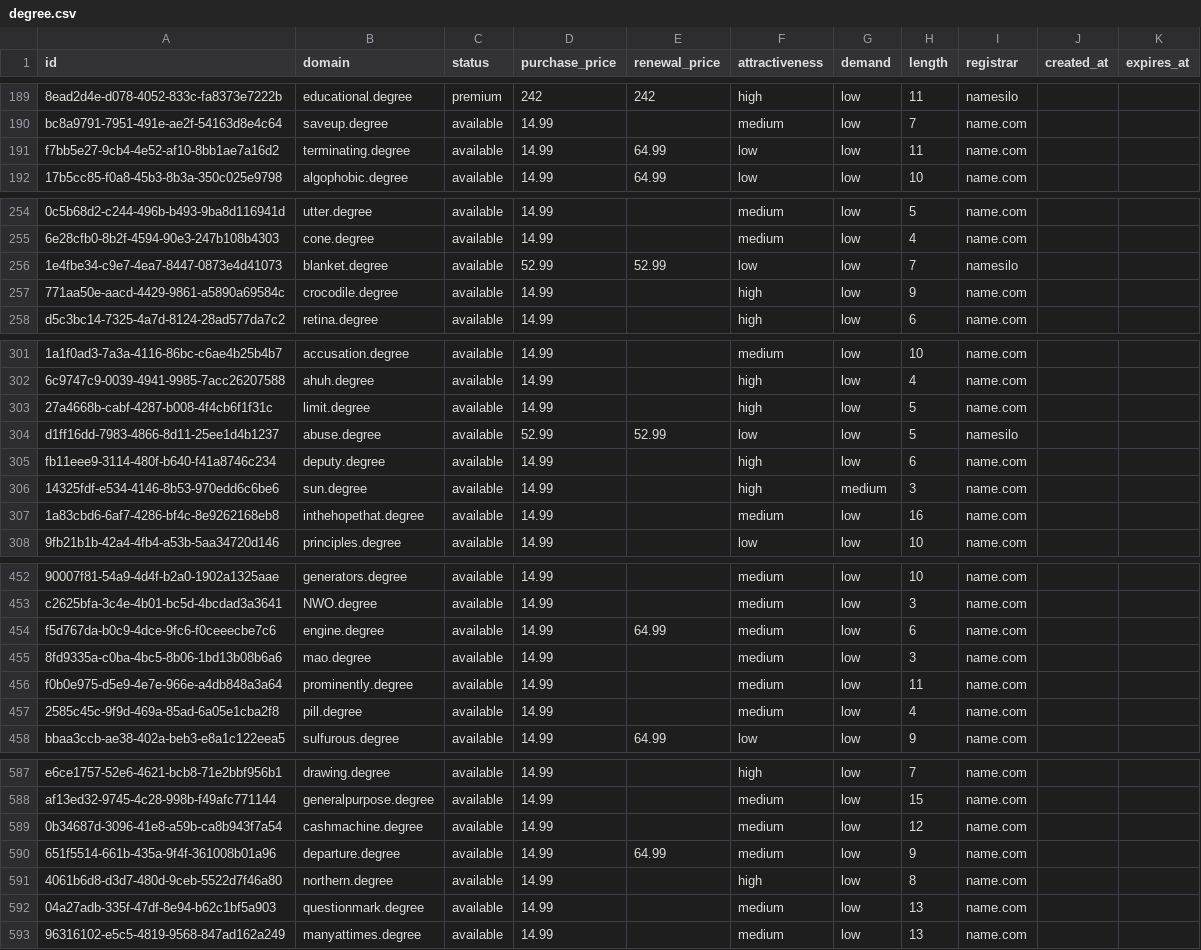
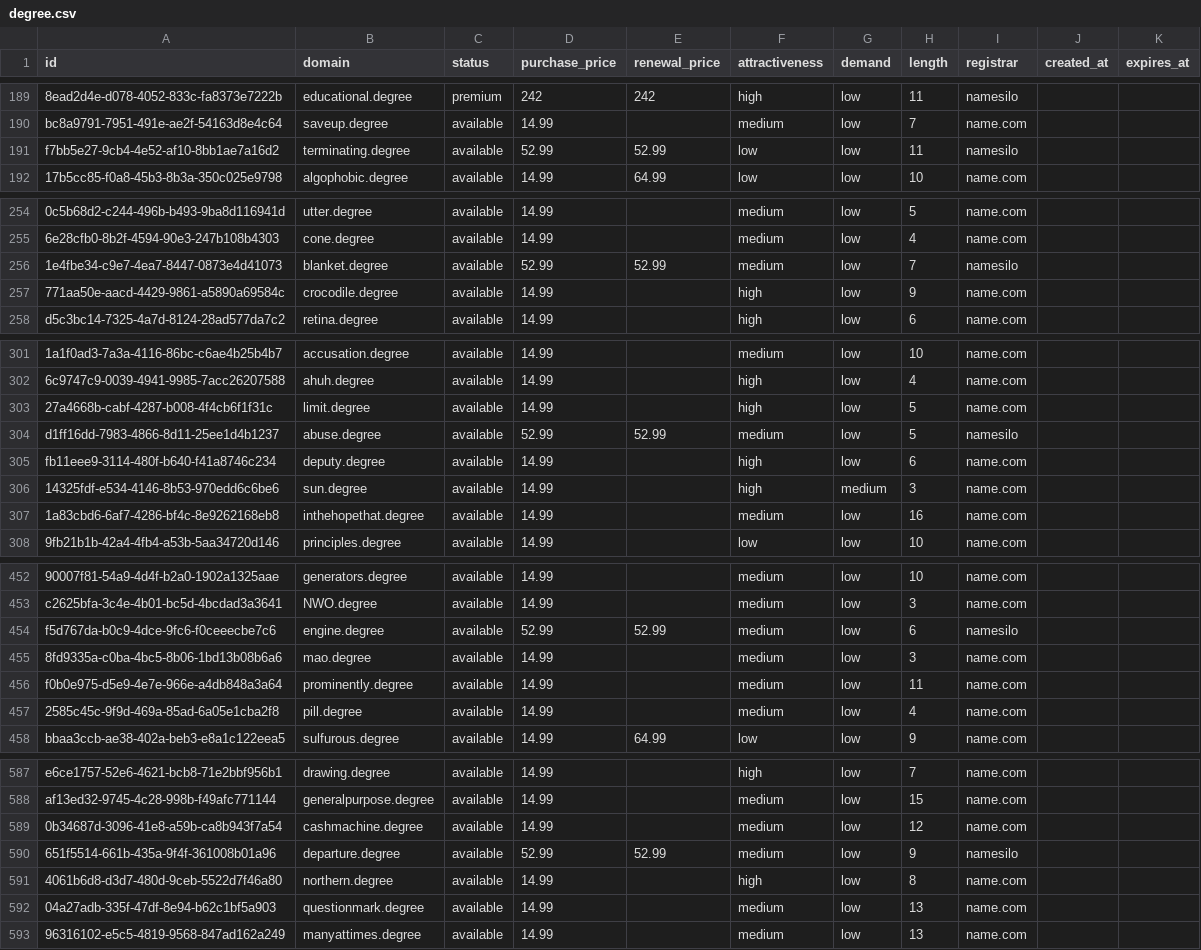
Before and after one commit to UniqueDomains/degree-oneword-domains, a CSV file: degree.csv, drawn as a sheet; only a part is shown, gaps mark what is left out; the diff covers the shown part only; the diff names each change by its address in the sheet, - before the commit and + after, or states it on an @@ line.

```diff
--- a/degree.csv
+++ b/degree.csv
-D191 (purchase_price): 14.99
+D191 (purchase_price): 52.99
-E191 (renewal_price): 64.99
+E191 (renewal_price): 52.99
-I191 (registrar): name.com
+I191 (registrar): namesilo
-F256 (attractiveness): low
+F256 (attractiveness): medium
-F304 (attractiveness): low
+F304 (attractiveness): medium
-D454 (purchase_price): 14.99
+D454 (purchase_price): 52.99
-E454 (renewal_price): 64.99
+E454 (renewal_price): 52.99
-I454 (registrar): name.com
+I454 (registrar): namesilo
-D590 (purchase_price): 14.99
+D590 (purchase_price): 52.99
-E590 (renewal_price): 64.99
+E590 (renewal_price): 52.99
-I590 (registrar): name.com
+I590 (registrar): namesilo
```
Also changed, not shown: 19 edited cells elsewhere in this file, 4 other files.
